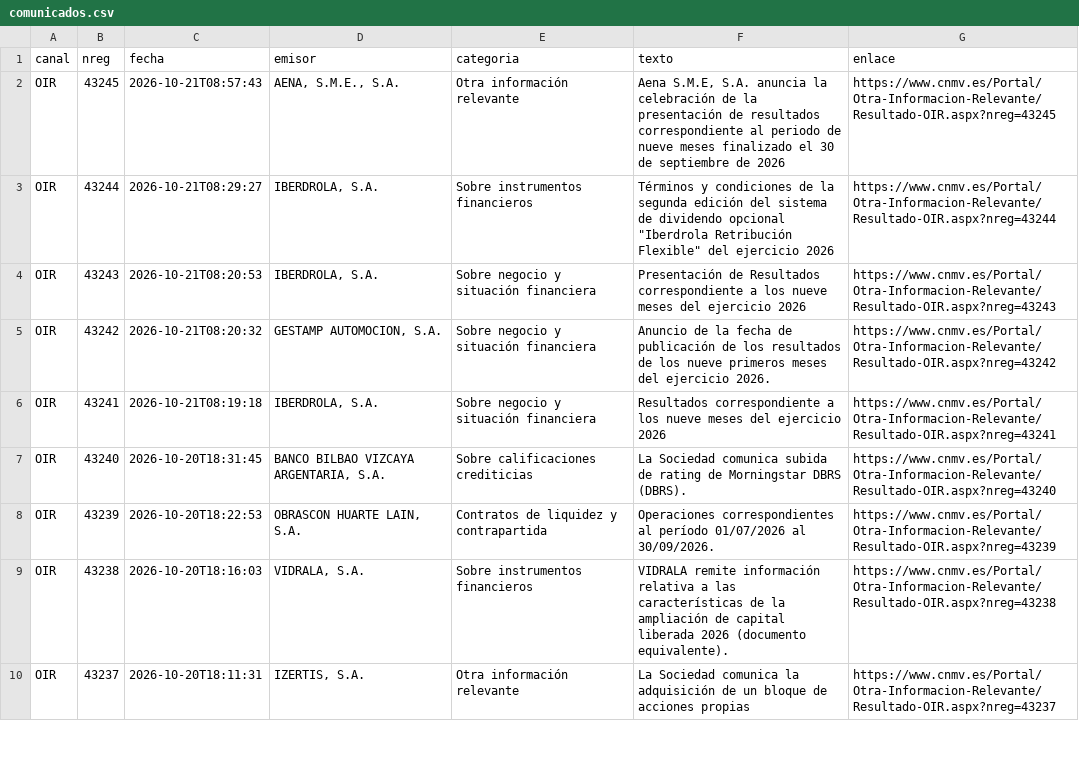
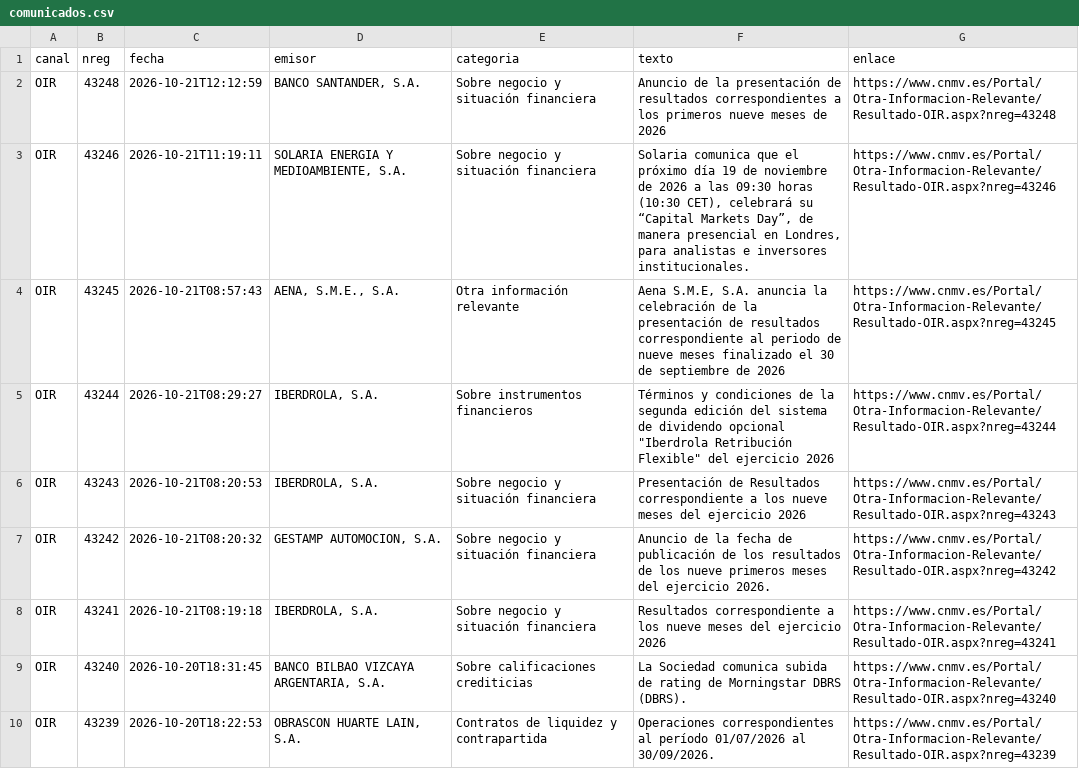
Before and after one commit to elespeculador-datos/ifg, a CSV file: docs/cnmv/datos/comunicados.csv, drawn as a sheet; only a part is shown; the shorter side is filled out with more unchanged rows; the diff names each change by its address in the sheet, - before the commit and + after, or states it on an @@ line.

```diff
--- a/docs/cnmv/datos/comunicados.csv
+++ b/docs/cnmv/datos/comunicados.csv
+row 2: OIR | 43248 | 2026-10-21T12:12:59 | BANCO SANTANDER, S.A. | Sobre negocio y situación financiera | Anuncio de la presentación de resultados correspondientes a los primeros nueve meses de 2026 | https://www.cnmv.es/Portal/Otra-Informacion-Relevante/Resultado-OIR.aspx?nreg=43248
+row 3: OIR | 43246 | 2026-10-21T11:19:11 | SOLARIA ENERGIA Y MEDIOAMBIENTE, S.A. | Sobre negocio y situación financiera | Solaria comunica que el próximo día 19 de noviembre de 2026 a las 09:30 horas (10:30 CET), celebrará su “Capital Markets Day”, de manera presencial en Londres, para analistas e inversores institucionales. | https://www.cnmv.es/Portal/Otra-Informacion-Relevante/Resultado-OIR.aspx?nreg=43246
```
Also changed, not shown: docs/cnmv/datos/ibex35.csv, 7 other files.
